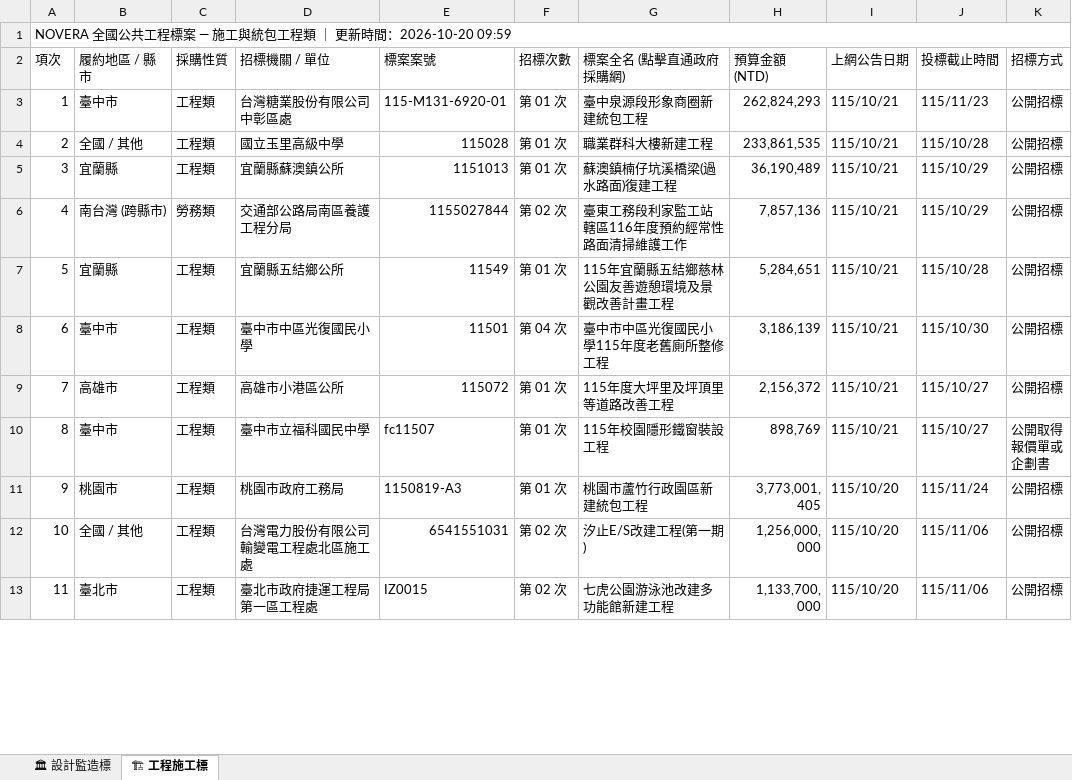
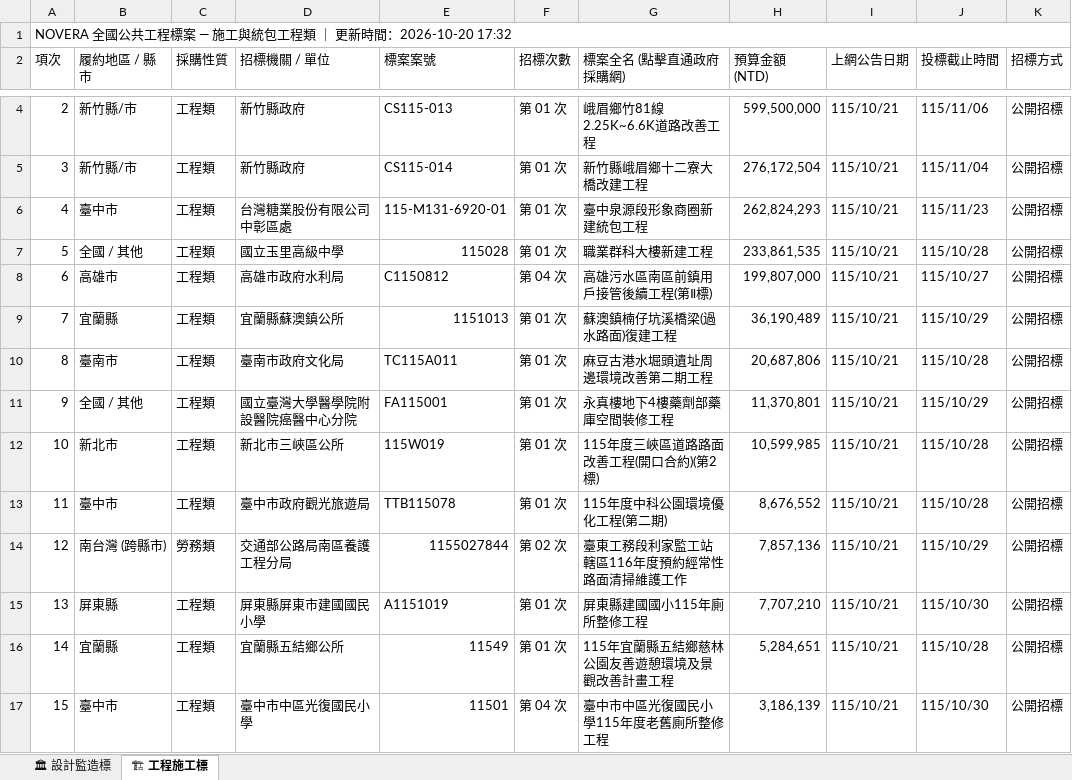
Before and after one commit to gardenai0222-a11y/gardenai0222-a11y.github.io, an Excel workbook: tenders_today.xlsx, sheet 🏗 工程施工標, drawn as a sheet; only a part is shown, gaps mark what is left out; the shorter side is filled out with more unchanged rows; values as stored, in another font and other column widths than the file's, no cell formats; the diff covers the shown part only; the diff names each change by its address in the sheet, - before the commit and + after, or states it on an @@ line.

```diff
--- a/tenders_today.xlsx (sheet 🏗 工程施工標)
+++ b/tenders_today.xlsx (sheet 🏗 工程施工標)
@@ column A (項次) renumbered between rows 1 and 375 @@
+row 4: 2 | 新竹縣/市 | 工程類 | 新竹縣政府 | CS115-013 | 第 01 次 | 峨眉鄉竹81線2.25K~6.6K道路改善工程 | 599,500,000 | 115/10/21 | 115/11/06 | 公開招標
+row 5: 3 | 新竹縣/市 | 工程類 | 新竹縣政府 | CS115-014 | 第 01 次 | 新竹縣峨眉鄉十二寮大橋改建工程 | 276,172,504 | 115/10/21 | 115/11/04 | 公開招標
+row 8: 6 | 高雄市 | 工程類 | 高雄市政府水利局 | C1150812 | 第 04 次 | 高雄污水區南區前鎮用戶接管後續工程(第Ⅱ標) | 199,807,000 | 115/10/21 | 115/10/27 | 公開招標
+row 10: 8 | 臺南市 | 工程類 | 臺南市政府文化局 | TC115A011 | 第 01 次 | 麻豆古港水堀頭遺址周邊環境改善第二期工程 | 20,687,806 | 115/10/21 | 115/10/28 | 公開招標
+row 11: 9 | 全國 / 其他 | 工程類 | 國立臺灣大學醫學院附設醫院癌醫中心分院 | FA115001 | 第 01 次 | 永真樓地下4樓藥劑部藥庫空間裝修工程 | 11,370,801 | 115/10/21 | 115/10/29 | 公開招標
+row 12: 10 | 新北市 | 工程類 | 新北市三峽區公所 | 115W019 | 第 01 次 | 115年度三峽區道路路面改善工程(開口合約)(第2標) | 10,599,985 | 115/10/21 | 115/10/28 | 公開招標
+row 13: 11 | 臺中市 | 工程類 | 臺中市政府觀光旅遊局 | TTB115078 | 第 01 次 | 115年度中科公園環境優化工程(第二期) | 8,676,552 | 115/10/21 | 115/10/28 | 公開招標
+row 15: 13 | 屏東縣 | 工程類 | 屏東縣屏東市建國國民小學 | A1151019 | 第 01 次 | 屏東縣建國國小115年廁所整修工程 | 7,707,210 | 115/10/21 | 115/10/30 | 公開招標
```
Also changed, not shown: 8 added rows and 44 removed rows elsewhere in this sheet, sheet 🏛 設計監造標, cell formats, 2 other files.
